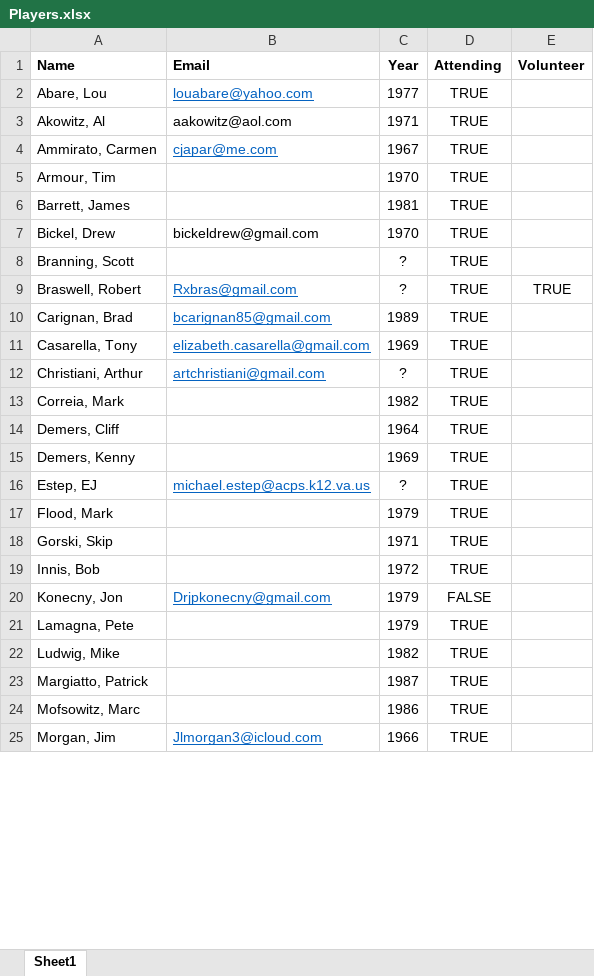
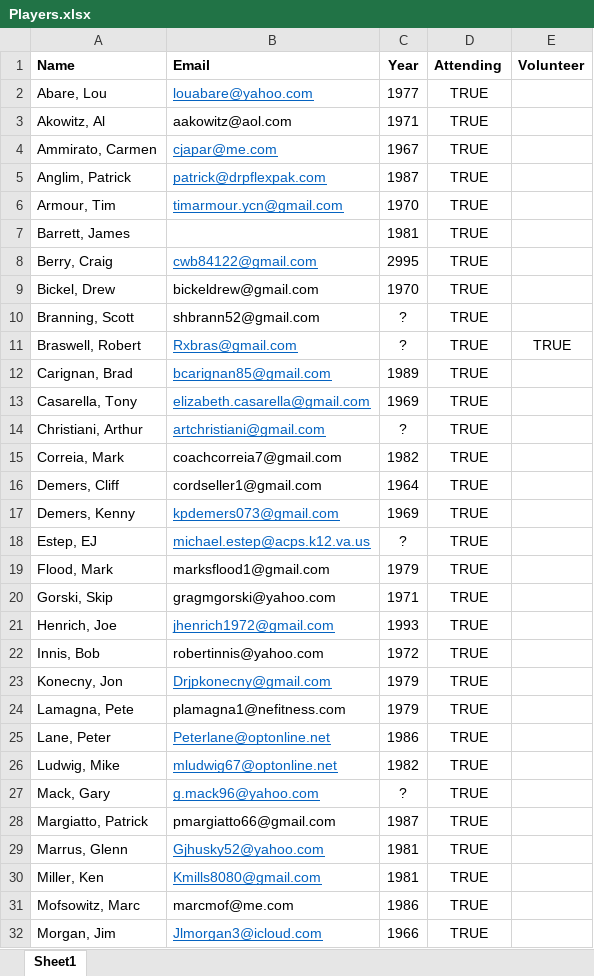
Before and after one commit to KennyPeterDemers/UConnBleedBlue, an Excel workbook: UConnBleedBlue/wwwroot/players/Players.xlsx, sheet Sheet1, drawn as a sheet; only a part is shown; values as stored, in another font and other column widths than the file's, no borders; addresses are those after the commit; the diff covers the shown part only; the diff names each change by its address in the sheet, - before the commit and + after, or states it on an @@ line.

```diff
--- a/UConnBleedBlue/wwwroot/players/Players.xlsx (sheet Sheet1)
+++ b/UConnBleedBlue/wwwroot/players/Players.xlsx (sheet Sheet1)
+row 5: Anglim, Patrick | patrick@drpflexpak.com | 1987 | TRUE
-B6 (Email): (empty)
+B6 (Email): timarmour.ycn@gmail.com
+row 8: Berry, Craig | cwb84122@gmail.com | 2995 | TRUE
-B10 (Email): (empty)
+B10 (Email): shbrann52@gmail.com
-B15 (Email): (empty)
+B15 (Email): coachcorreia7@gmail.com
-B16 (Email): (empty)
+B16 (Email): cordseller1@gmail.com
-B17 (Email): (empty)
+B17 (Email): kpdemers073@gmail.com
-B19 (Email): (empty)
+B19 (Email): marksflood1@gmail.com
-B20 (Email): (empty)
+B20 (Email): gragmgorski@yahoo.com
+row 21: Henrich, Joe | jhenrich1972@gmail.com | 1993 | TRUE
-B22 (Email): (empty)
+B22 (Email): robertinnis@yahoo.com
-D23 (Attending): FALSE
+D23 (Attending): TRUE
-B24 (Email): (empty)
+B24 (Email): plamagna1@nefitness.com
+row 25: Lane, Peter | Peterlane@optonline.net | 1986 | TRUE
-B26 (Email): (empty)
+B26 (Email): mludwig67@optonline.net
+row 27: Mack, Gary | g.mack96@yahoo.com | ? | TRUE
-B28 (Email): (empty)
+B28 (Email): pmargiatto66@gmail.com
+row 29: Marrus, Glenn | Gjhusky52@yahoo.com | 1981 | TRUE
+row 30: Miller, Ken | Kmills8080@gmail.com | 1981 | TRUE
-B31 (Email): (empty)
+B31 (Email): marcmof@me.com
```
Also changed, not shown: 6 added rows and 10 edited cells elsewhere in this sheet, 37 other files.
